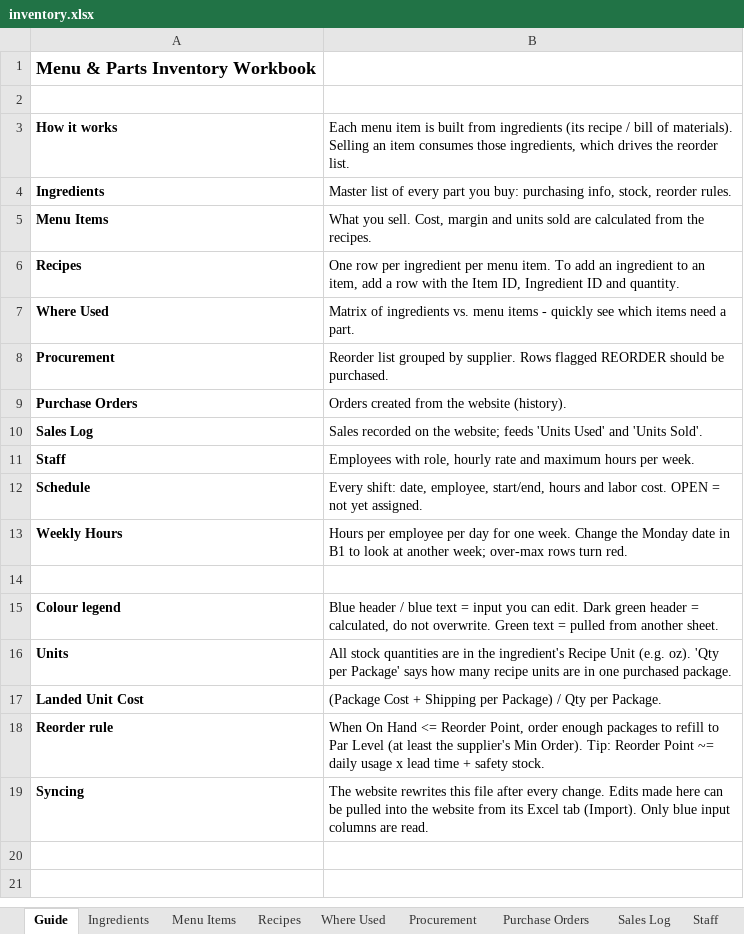
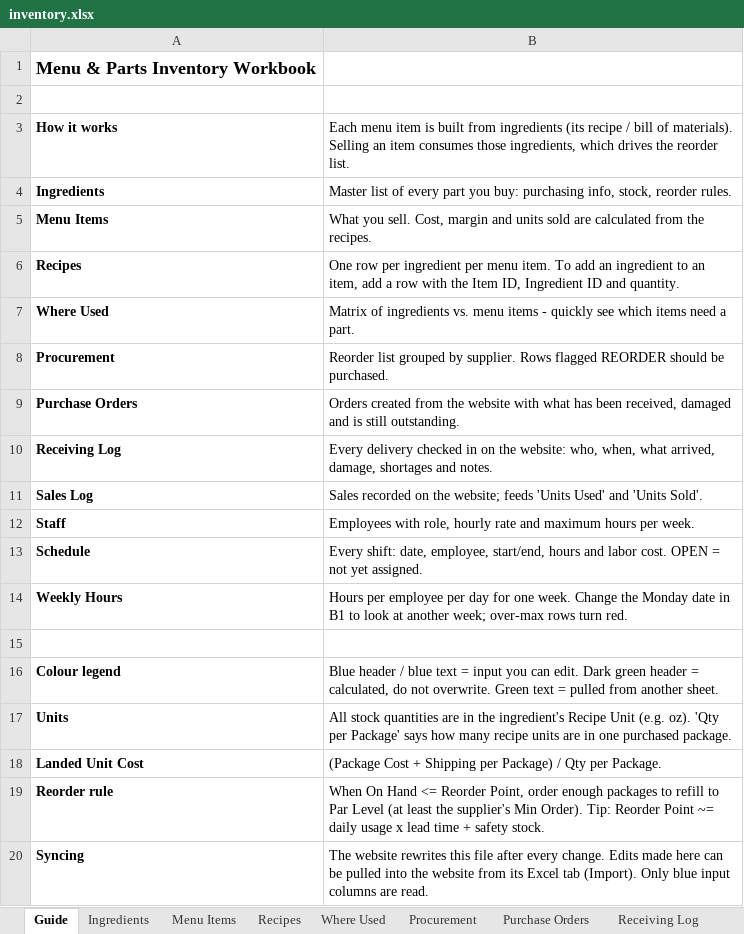
Before and after one commit to NerdyGuy109/Business-Plan, an Excel workbook: exports/inventory.xlsx, sheet Guide, drawn as a sheet; values as stored, in another font and other column widths than the file's, no borders; the diff names each change by its address in the sheet, - before the commit and + after, or states it on an @@ line.

```diff
--- a/exports/inventory.xlsx (sheet Guide)
+++ b/exports/inventory.xlsx (sheet Guide)
+sheet tab: Receiving Log
-B9: …the website (history).
+B9: …the website with what has been received, damaged and is still outstanding.
+row 10: Receiving Log | Every delivery checked in on the website: who, when, what arrived, damage, shortages and notes.
```
Also changed, not shown: sheet Purchase Orders, 12 other files.
